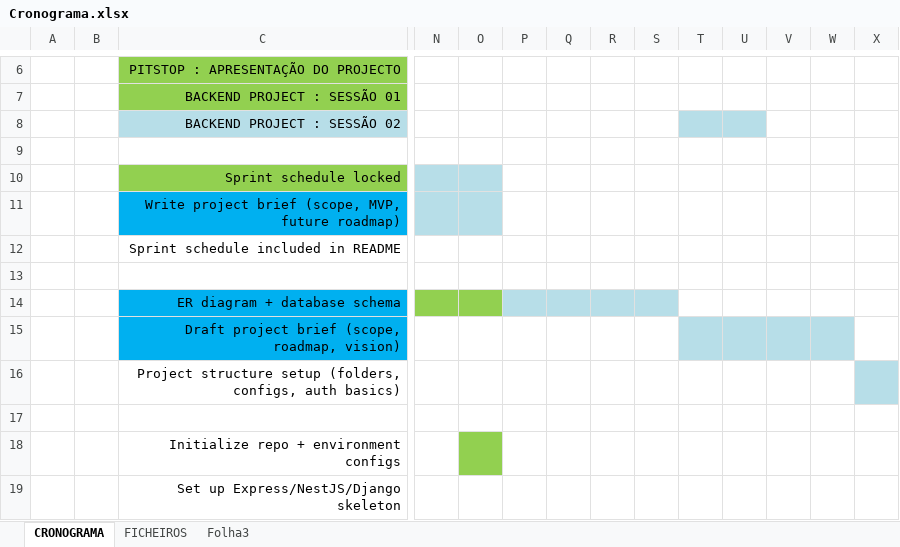
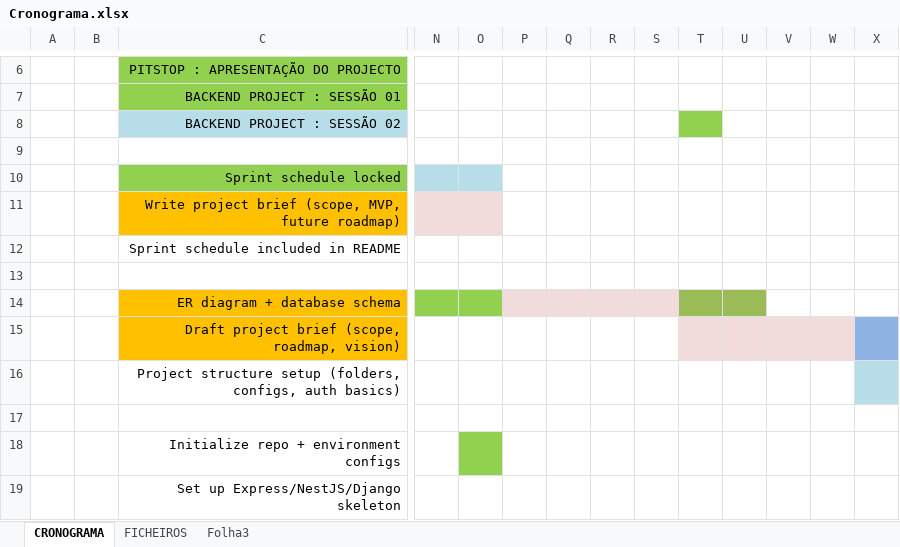
Before and after one commit to mario8988silva/backend-project, an Excel workbook: Cronograma.xlsx, sheet CRONOGRAMA, drawn as a sheet; only a part is shown, gaps mark what is left out; values as stored, in another font and other column widths than the file's, no borders; conditional formats not drawn; the diff names each change by its address in the sheet, - before the commit and + after, or states it on an @@ line.

```diff
--- a/Cronograma.xlsx (sheet CRONOGRAMA)
+++ b/Cronograma.xlsx (sheet CRONOGRAMA)
-T8 fill: #B7DEE8
+T8 fill: #92D050
-U8 fill: #B7DEE8
+U8 fill: none
-C11 fill: #00B0F0
+C11 fill: #FFC000
-N11:O11 fill: #B7DEE8
+N11:O11 fill: #F2DCDB
-C14:C15 fill: #00B0F0
+C14:C15 fill: #FFC000
-P14:S14 fill: #B7DEE8
+P14:S14 fill: #F2DCDB
-T14:U14 fill: none
+T14:U14 fill: #9BBB59
-T15:W15 fill: #B7DEE8
+T15:W15 fill: #F2DCDB
-X15 fill: none
+X15 fill: #8EB4E3
```
Also changed, not shown: 7 other files.
